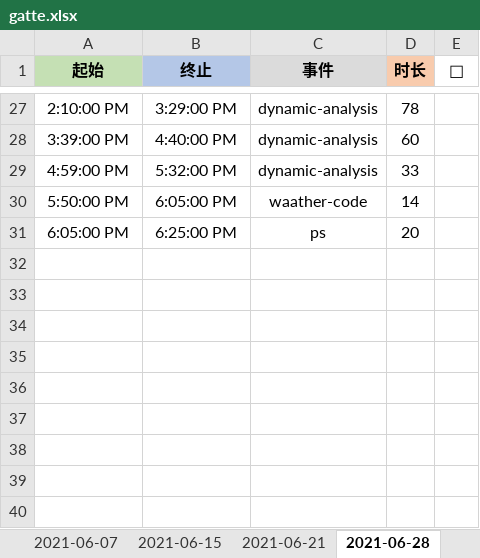
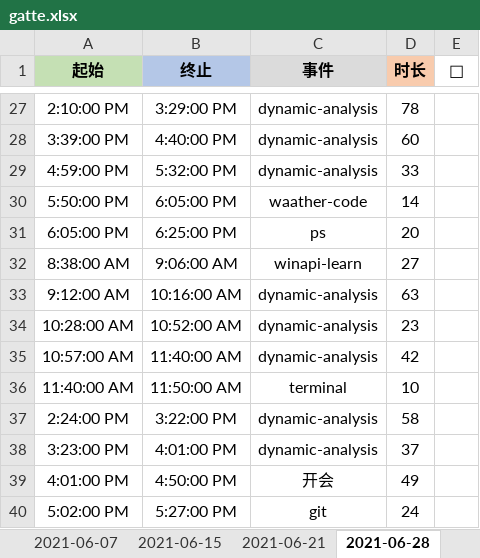
Before and after one commit to Joiner12/Notes, an Excel workbook: gatte.xlsx, sheet 2021-06-28, drawn as a sheet; only a part is shown, gaps mark what is left out; values as stored, in another font and other column widths than the file's, no borders; conditional formats not drawn; the diff names each change by its address in the sheet, - before the commit and + after, or states it on an @@ line.

```diff
--- a/gatte.xlsx (sheet 2021-06-28)
+++ b/gatte.xlsx (sheet 2021-06-28)
+row 32: 8:38:00 AM | 9:06:00 AM | winapi-learn | 27
+row 33: 9:12:00 AM | 10:16:00 AM | dynamic-analysis | 63
+row 34: 10:28:00 AM | 10:52:00 AM | dynamic-analysis | 23
+row 35: 10:57:00 AM | 11:40:00 AM | dynamic-analysis | 42
+row 36: 11:40:00 AM | 11:50:00 AM | terminal | 10
+row 37: 2:24:00 PM | 3:22:00 PM | dynamic-analysis | 58
+row 38: 3:23:00 PM | 4:01:00 PM | dynamic-analysis | 37
+row 39: 4:01:00 PM | 4:50:00 PM | 开会 | 49
+row 40: 5:02:00 PM | 5:27:00 PM | git | 24
```
Also changed, not shown: 1 other file.
